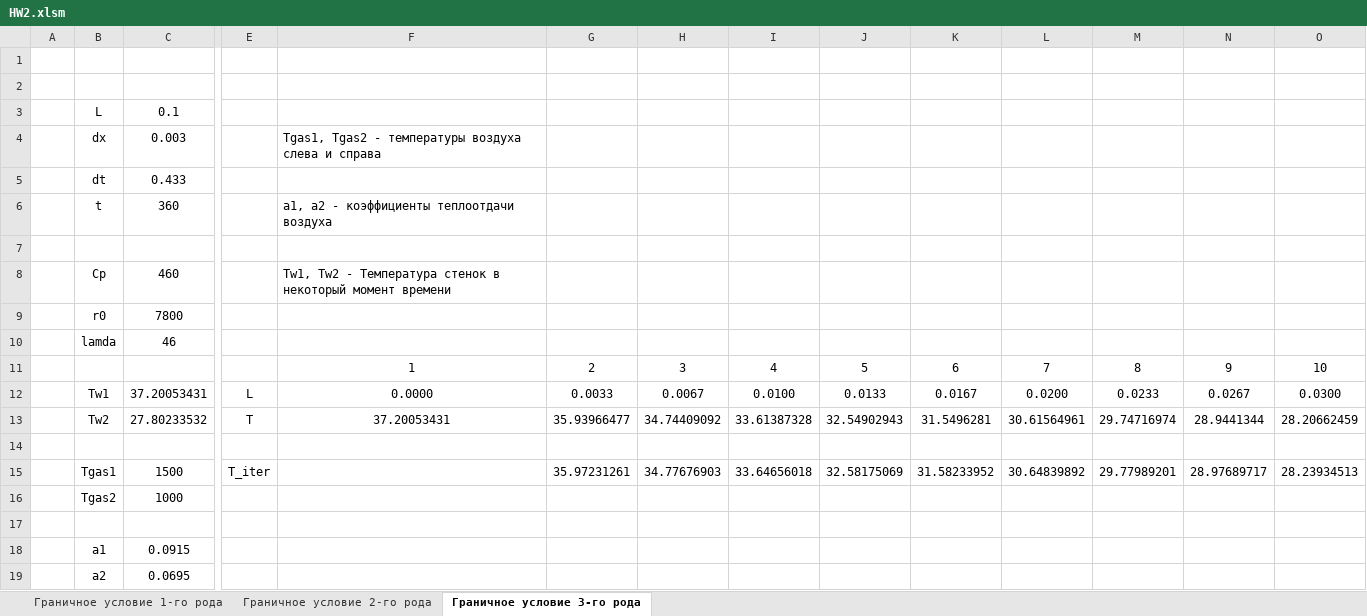
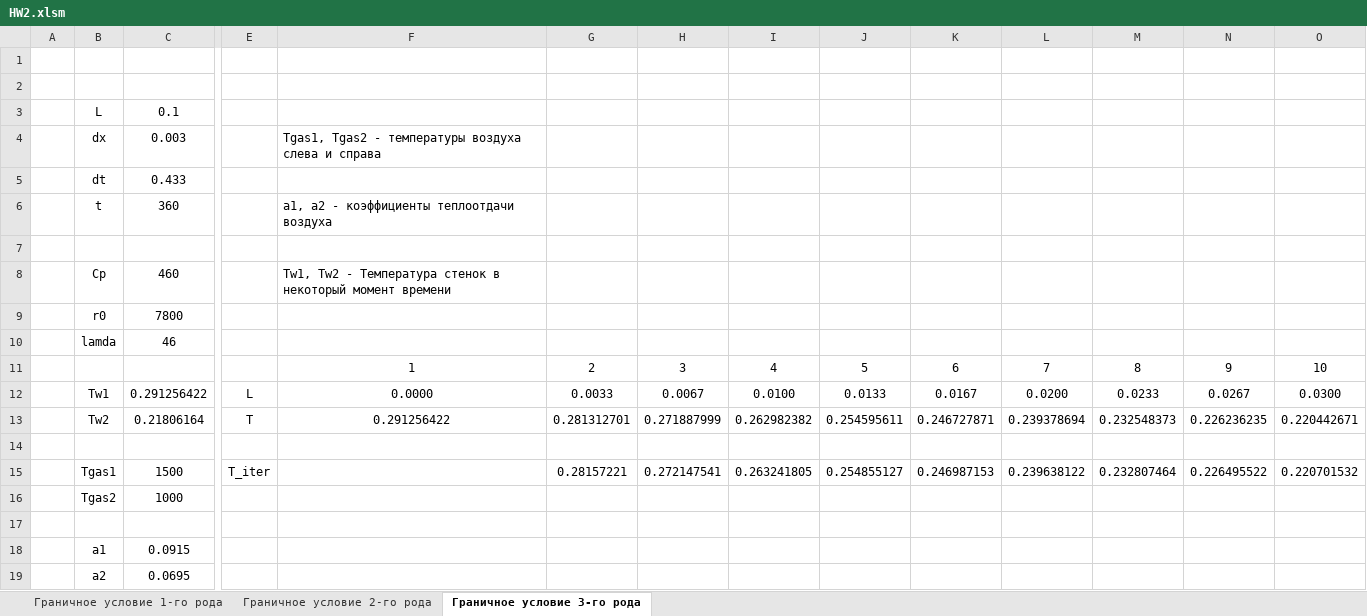
Before and after one commit to AlekseiYakimov/MSS_homework, an Excel workbook: homework2/HW2.xlsm, sheet Граничное условие 3-го рода, drawn as a sheet; only a part is shown, gaps mark what is left out; values as stored, in another font and other column widths than the file's, no borders; charts and pictures and conditional formats not drawn; removed rows and columns are numbered as before the commit, all else as after; rows hold the shown columns only; the diff names each change by its address in the sheet, - before the commit and + after, or states it on an @@ line.

Commit message:
Add files via upload

```diff
--- a/homework2/HW2.xlsm (sheet Граничное условие 3-го рода)
+++ b/homework2/HW2.xlsm (sheet Граничное условие 3-го рода)
-C12: 37.20053431
+C12: 0.291256422
-row 13:  | Tw2 | 27.80233532 | T | 37.20053431 | 35.93966477 | 34.74409092 | 33.61387328 | 32.54902943 | 31.5496281 | 30.61564961 | 29.74716974 | 28.9441344 | 28.20662459
+row 13:  | Tw2 | 0.21806164 | T | 0.291256422 | 0.281312701 | 0.271887999 | 0.262982382 | 0.254595611 | 0.246727871 | 0.239378694 | 0.232548373 | 0.226236235 | 0.220442671
-row 15:  | Tgas1 | 1500 | T_iter |  | 35.97231261 | 34.77676903 | 33.64656018 | 32.58175069 | 31.58233952 | 30.64839892 | 29.77989201 | 28.97689717 | 28.23934513
+row 15:  | Tgas1 | 1500 | T_iter |  | 0.28157221 | 0.272147541 | 0.263241805 | 0.254855127 | 0.246987153 | 0.239638122 | 0.232807464 | 0.226495522 | 0.220701532
```
Also changed, not shown: charts or pictures.
